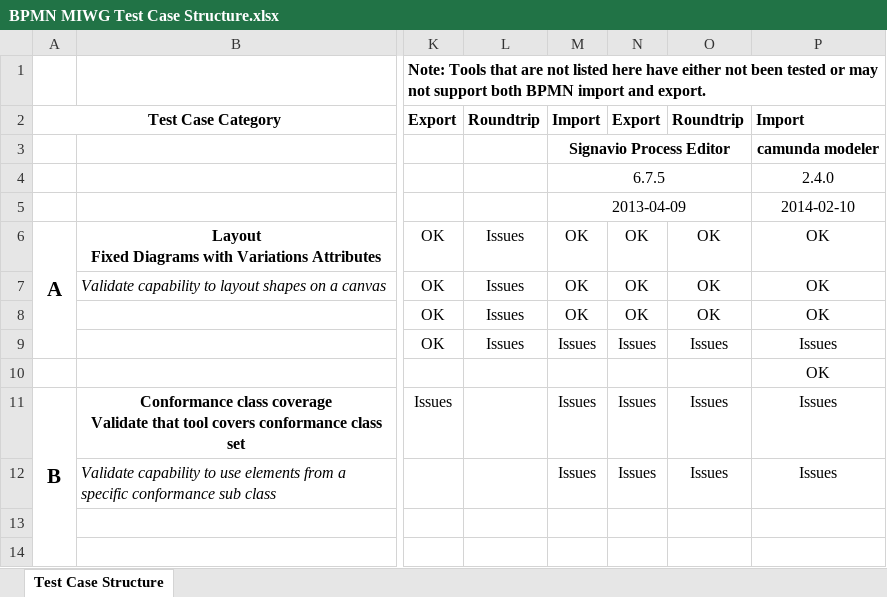
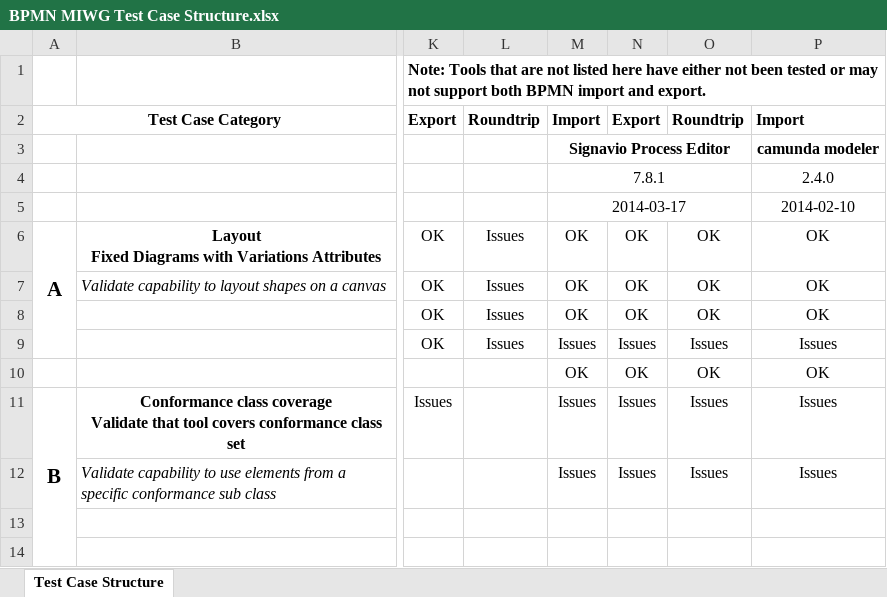
Before and after one commit to bpmn-miwg/bpmn-miwg-test-suite, an Excel workbook: BPMN MIWG Test Case Structure.xlsx, sheet Test Case Structure, drawn as a sheet; only a part is shown, gaps mark what is left out; values as stored, in another font and other column widths than the file's, no borders; the diff names each change by its address in the sheet, - before the commit and + after, or states it on an @@ line.

Commit message:
Updated test cases excel for Signavio 7.8.1

```diff
--- a/BPMN MIWG Test Case Structure.xlsx (sheet Test Case Structure)
+++ b/BPMN MIWG Test Case Structure.xlsx (sheet Test Case Structure)
-M4: 6.7.5
+M4: 7.8.1
-M5: 2013-04-09
+M5: 2014-03-17
-M10: (empty)
+M10: OK
-N10: (empty)
+N10: OK
-O10: (empty)
+O10: OK
```
